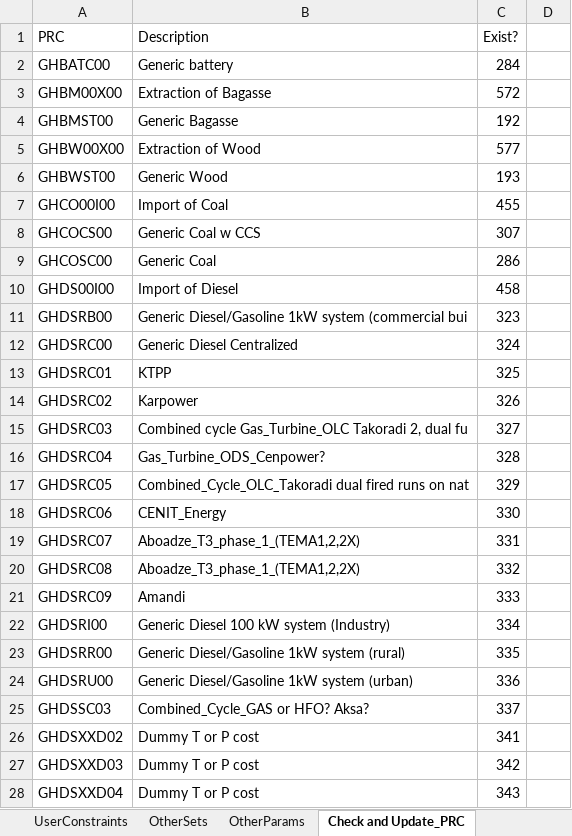
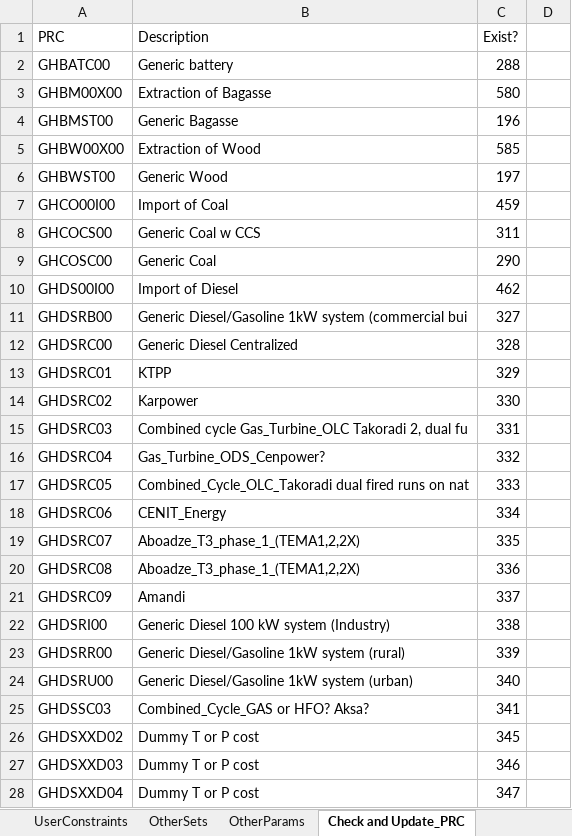
Before and after one commit to alisonERC/GHATIMGE, an Excel workbook: SetsAndMaps/SetsAndMaps.xlsm, sheet Check and Update_PRC, drawn as a sheet; only a part is shown; values as stored, in another font and other column widths than the file's, no borders; the diff covers the shown part only; the diff names each change by its address in the sheet, - before the commit and + after, or states it on an @@ line.

```diff
--- a/SetsAndMaps/SetsAndMaps.xlsm (sheet Check and Update_PRC)
+++ b/SetsAndMaps/SetsAndMaps.xlsm (sheet Check and Update_PRC)
-C2 (Exist?): 284
+C2 (Exist?): 288
-C3 (Exist?): 572
+C3 (Exist?): 580
-C4 (Exist?): 192
+C4 (Exist?): 196
-C5 (Exist?): 577
+C5 (Exist?): 585
-C6 (Exist?): 193
+C6 (Exist?): 197
-C7 (Exist?): 455
+C7 (Exist?): 459
-C8 (Exist?): 307
+C8 (Exist?): 311
-C9 (Exist?): 286
+C9 (Exist?): 290
-C10 (Exist?): 458
+C10 (Exist?): 462
-C11 (Exist?): 323
+C11 (Exist?): 327
-C12 (Exist?): 324
+C12 (Exist?): 328
-C13 (Exist?): 325
+C13 (Exist?): 329
-C14 (Exist?): 326
+C14 (Exist?): 330
-C15 (Exist?): 327
+C15 (Exist?): 331
-C16 (Exist?): 328
+C16 (Exist?): 332
-C17 (Exist?): 329
+C17 (Exist?): 333
-C18 (Exist?): 330
+C18 (Exist?): 334
-C19 (Exist?): 331
+C19 (Exist?): 335
-C20 (Exist?): 332
+C20 (Exist?): 336
-C21 (Exist?): 333
+C21 (Exist?): 337
-C22 (Exist?): 334
+C22 (Exist?): 338
-C23 (Exist?): 335
+C23 (Exist?): 339
-C24 (Exist?): 336
+C24 (Exist?): 340
-C25 (Exist?): 337
+C25 (Exist?): 341
-C26 (Exist?): 341
+C26 (Exist?): 345
-C27 (Exist?): 342
+C27 (Exist?): 346
-C28 (Exist?): 343
+C28 (Exist?): 347
```
Also changed, not shown: 86 edited cells elsewhere in this sheet, sheet mapPRC, sheet OtherSets, sheet mapCOM, sheet UserConstraints, formulas that keep their value, hidden cells, 11 other files.
